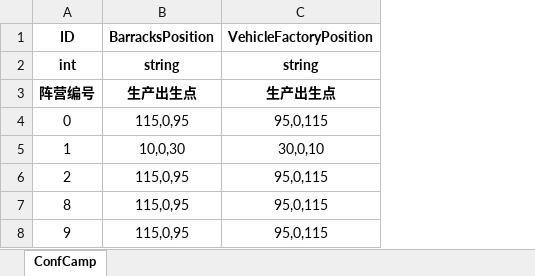
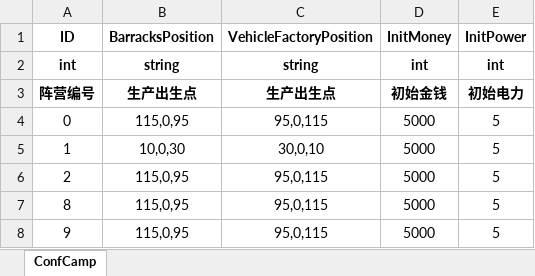
Before and after one commit to ZiglerOllydbg/ra2, an Excel workbook: config/excel/Camp.xlsx, sheet ConfCamp, drawn as a sheet; values as stored, in another font and other column widths than the file's, no borders; the diff names each change by its address in the sheet, - before the commit and + after, or states it on an @@ line.

```diff
--- a/config/excel/Camp.xlsx (sheet ConfCamp)
+++ b/config/excel/Camp.xlsx (sheet ConfCamp)
+column D (InitMoney), rows 2-8: int | 初始金钱 | 5000 | 5000 | 5000 | 5000 | 5000
+column E (InitPower), rows 2-8: int | 初始电力 | 5 | 5 | 5 | 5 | 5
```
Also changed, not shown: config/excel/Building.xlsx, 8 other files.
